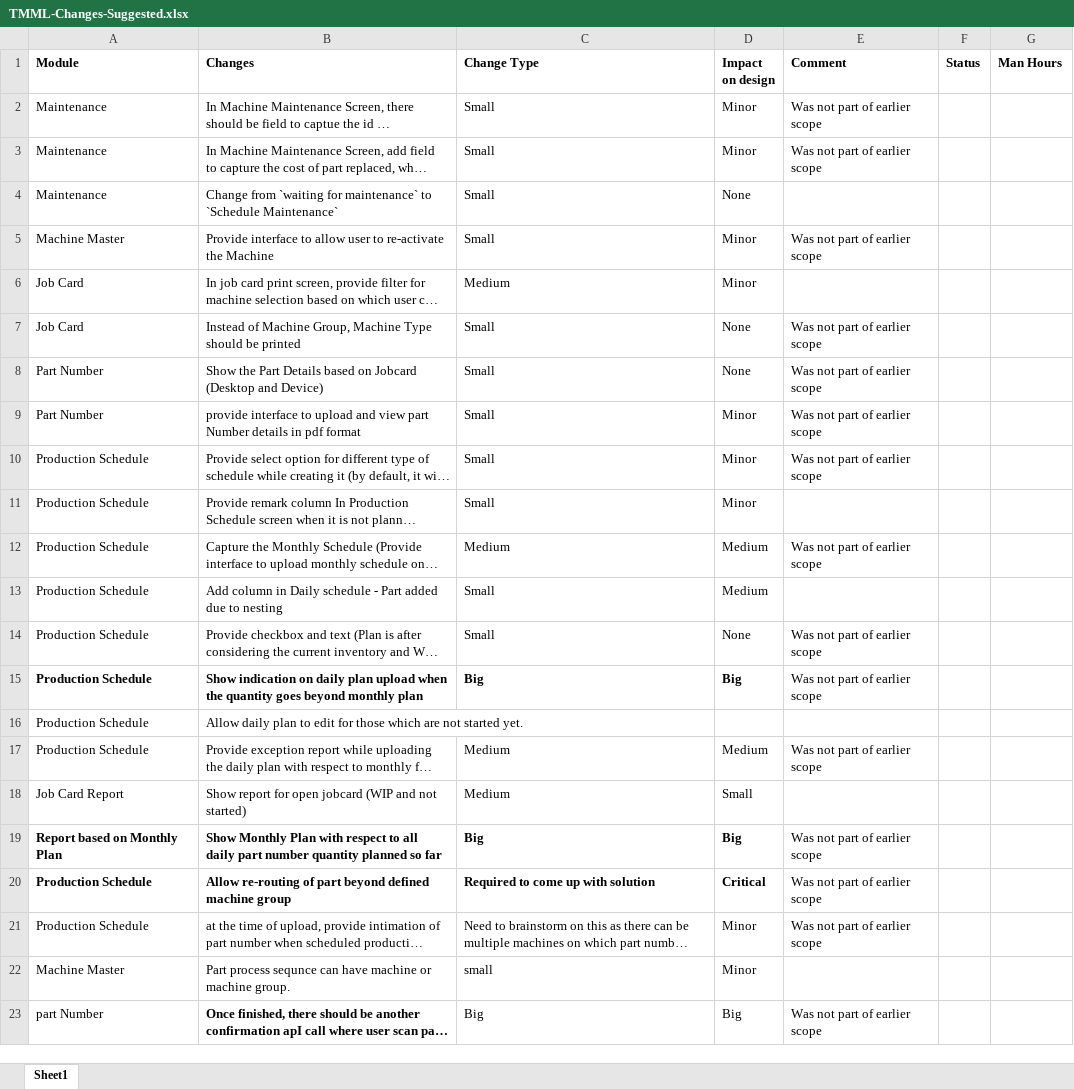
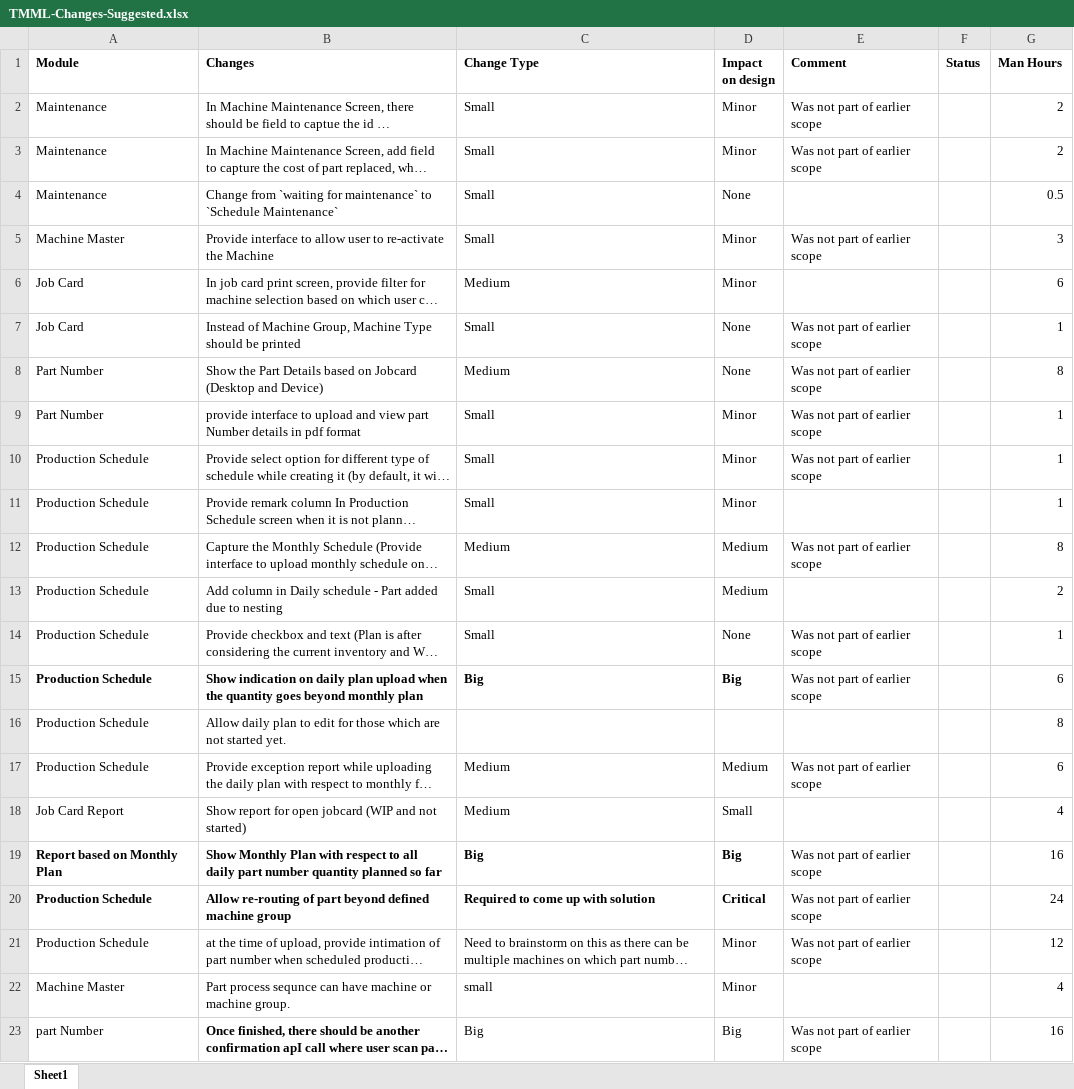
Before and after one commit to shwetahatwar/TMML-Server, an Excel workbook: documents/timeline/TMML-Changes-Suggested.xlsx, sheet Sheet1, drawn as a sheet; long unchanged cells end in …; values as stored, in another font and other column widths than the file's, no borders; table styles not drawn; the diff names each change by its address in the sheet, - before the commit and + after, or states it on an @@ line.

```diff
--- a/documents/timeline/TMML-Changes-Suggested.xlsx (sheet Sheet1)
+++ b/documents/timeline/TMML-Changes-Suggested.xlsx (sheet Sheet1)
-G2:G3 (Man Hours): (empty)
+G2:G3 (Man Hours): 2
-G4 (Man Hours): (empty)
+G4 (Man Hours): 0.5
-G5 (Man Hours): (empty)
+G5 (Man Hours): 3
-G6 (Man Hours): (empty)
+G6 (Man Hours): 6
-G7 (Man Hours): (empty)
+G7 (Man Hours): 1
-C8 (Change Type): Small
+C8 (Change Type): Medium
-G8 (Man Hours): (empty)
+G8 (Man Hours): 8
-G9:G11 (Man Hours): (empty)
+G9:G11 (Man Hours): 1
-G12 (Man Hours): (empty)
+G12 (Man Hours): 8
-G13 (Man Hours): (empty)
+G13 (Man Hours): 2
-G14 (Man Hours): (empty)
+G14 (Man Hours): 1
-G15 (Man Hours): (empty)
+G15 (Man Hours): 6
-G16 (Man Hours): (empty)
+G16 (Man Hours): 8
-G17 (Man Hours): (empty)
+G17 (Man Hours): 6
-G18 (Man Hours): (empty)
+G18 (Man Hours): 4
-G19 (Man Hours): (empty)
+G19 (Man Hours): 16
-G20 (Man Hours): (empty)
+G20 (Man Hours): 24
-G21 (Man Hours): (empty)
+G21 (Man Hours): 12
-G22 (Man Hours): (empty)
+G22 (Man Hours): 4
-G23 (Man Hours): (empty)
+G23 (Man Hours): 16
```
Also changed, not shown: 2 other files.
